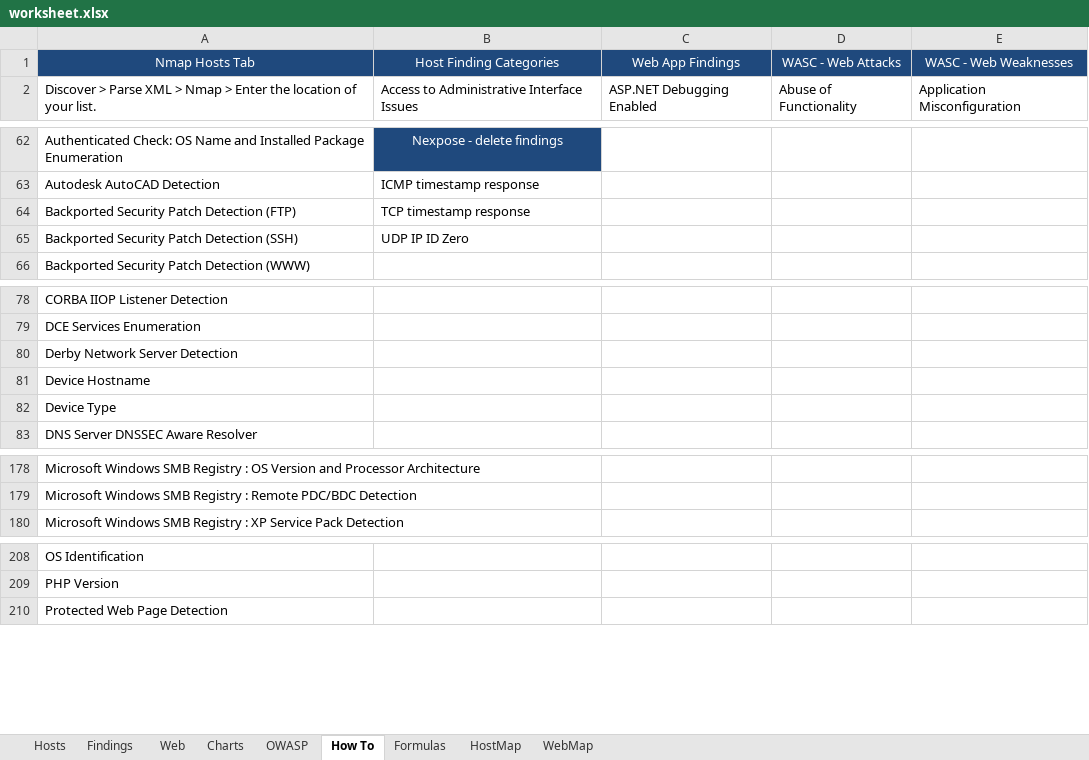
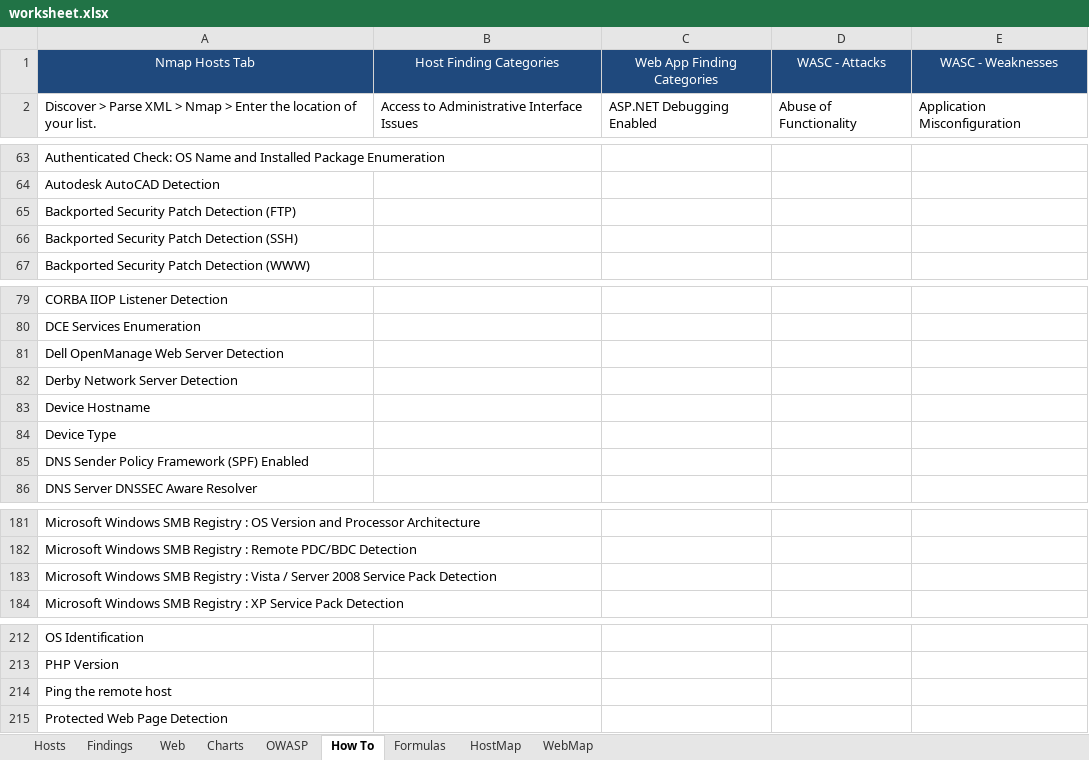
Before and after one commit to leebaird/discover, an Excel workbook: misc/worksheet.xlsx, sheet How To, drawn as a sheet; only a part is shown, gaps mark what is left out; values as stored, in another font and other column widths than the file's, no borders; addresses are those after the commit; the diff covers the shown part only; the diff names each change by its address in the sheet, - before the commit and + after, or states it on an @@ line.

```diff
--- a/misc/worksheet.xlsx (sheet How To)
+++ b/misc/worksheet.xlsx (sheet How To)
-C1: Web App Findings
+C1: Web App Finding Categories
-D1: WASC - Web Attacks
+D1: WASC - Attacks
-E1: WASC - Web Weaknesses
+E1: WASC - Weaknesses
-B63: Nexpose - delete findings
+B63: (empty)
-B63 fill: #1F497D
+B63 fill: none
-B64: ICMP timestamp response
+B64: (empty)
-B65: TCP timestamp response
+B65: (empty)
-B66: UDP IP ID Zero
+B66: (empty)
+row 81: Dell OpenManage Web Server Detection
+row 85: DNS Sender Policy Framework (SPF) Enabled
+row 183: Microsoft Windows SMB Registry : Vista / Server 2008 Service Pack Detection
+row 214: Ping the remote host
```
Also changed, not shown: 7 added rows, 1 removed row, 52 edited cells and cell formats elsewhere in this sheet, sheet HostMap, formulas that keep their value, charts or pictures, 1 other file.
